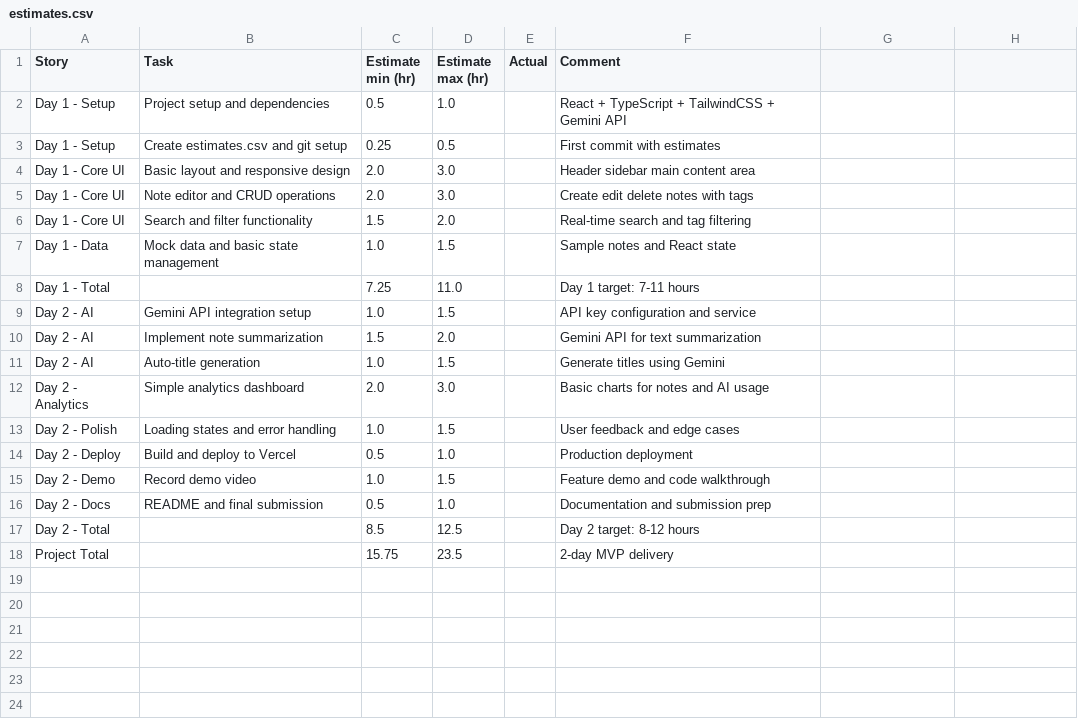
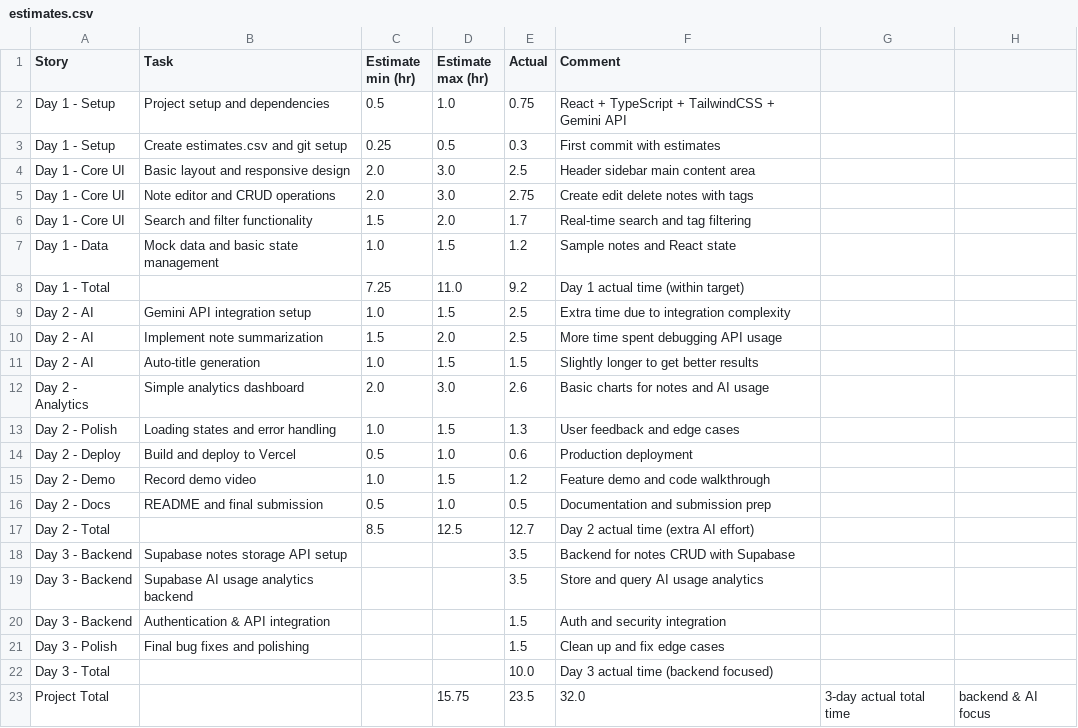
Before and after one commit to dimasd-angga/gal-lucid-notes, a CSV file: estimates.csv, drawn as a sheet.

Commit message:
Update estimates.csv

```diff
--- a/estimates.csv
+++ b/estimates.csv
@@ -1,18 +1,23 @@
 Story,Task,Estimate min (hr),Estimate max (hr),Actual,Comment
-Day 1 - Setup,Project setup and dependencies,0.5,1.0,,React + TypeScript + TailwindCSS + Gemini API
-Day 1 - Setup,Create estimates.csv and git setup,0.25,0.5,,First commit with estimates
-Day 1 - Core UI,Basic layout and responsive design,2.0,3.0,,Header sidebar main content area
-Day 1 - Core UI,Note editor and CRUD operations,2.0,3.0,,Create edit delete notes with tags
-Day 1 - Core UI,Search and filter functionality,1.5,2.0,,Real-time search and tag filtering
-Day 1 - Data,Mock data and basic state management,1.0,1.5,,Sample notes and React state
-Day 1 - Total,,7.25,11.0,,Day 1 target: 7-11 hours
-Day 2 - AI,Gemini API integration setup,1.0,1.5,,API key configuration and service
-Day 2 - AI,Implement note summarization,1.5,2.0,,Gemini API for text summarization
-Day 2 - AI,Auto-title generation,1.0,1.5,,Generate titles using Gemini
-Day 2 - Analytics,Simple analytics dashboard,2.0,3.0,,Basic charts for notes and AI usage
-Day 2 - Polish,Loading states and error handling,1.0,1.5,,User feedback and edge cases
-Day 2 - Deploy,Build and deploy to Vercel,0.5,1.0,,Production deployment
-Day 2 - Demo,Record demo video,1.0,1.5,,Feature demo and code walkthrough
-Day 2 - Docs,README and final submission,0.5,1.0,,Documentation and submission prep
-Day 2 - Total,,8.5,12.5,,Day 2 target: 8-12 hours
-Project Total,,15.75,23.5,,2-day MVP delivery
+Day 1 - Setup,Project setup and dependencies,0.5,1.0,0.75,React + TypeScript + TailwindCSS + Gemini API
+Day 1 - Setup,Create estimates.csv and git setup,0.25,0.5,0.3,First commit with estimates
+Day 1 - Core UI,Basic layout and responsive design,2.0,3.0,2.5,Header sidebar main content area
+Day 1 - Core UI,Note editor and CRUD operations,2.0,3.0,2.75,Create edit delete notes with tags
+Day 1 - Core UI,Search and filter functionality,1.5,2.0,1.7,Real-time search and tag filtering
+Day 1 - Data,Mock data and basic state management,1.0,1.5,1.2,Sample notes and React state
+Day 1 - Total,,7.25,11.0,9.2,Day 1 actual time (within target)
+Day 2 - AI,Gemini API integration setup,1.0,1.5,2.5,Extra time due to integration complexity
+Day 2 - AI,Implement note summarization,1.5,2.0,2.5,More time spent debugging API usage
+Day 2 - AI,Auto-title generation,1.0,1.5,1.5,Slightly longer to get better results
+Day 2 - Analytics,Simple analytics dashboard,2.0,3.0,2.6,Basic charts for notes and AI usage
+Day 2 - Polish,Loading states and error handling,1.0,1.5,1.3,User feedback and edge cases
+Day 2 - Deploy,Build and deploy to Vercel,0.5,1.0,0.6,Production deployment
+Day 2 - Demo,Record demo video,1.0,1.5,1.2,Feature demo and code walkthrough
+Day 2 - Docs,README and final submission,0.5,1.0,0.5,Documentation and submission prep
+Day 2 - Total,,8.5,12.5,12.7,Day 2 actual time (extra AI effort)
+Day 3 - Backend,Supabase notes storage API setup,,,3.5,Backend for notes CRUD with Supabase
+Day 3 - Backend,Supabase AI usage analytics backend,,,3.5,Store and query AI usage analytics
+Day 3 - Backend,Authentication & API integration,,,1.5,Auth and security integration
+Day 3 - Polish,Final bug fixes and polishing,,,1.5,Clean up and fix edge cases
+Day 3 - Total,,,,10.0,Day 3 actual time (backend focused)
+Project Total,,,15.75,23.5,32.0,3-day actual total time, backend & AI focus
```
